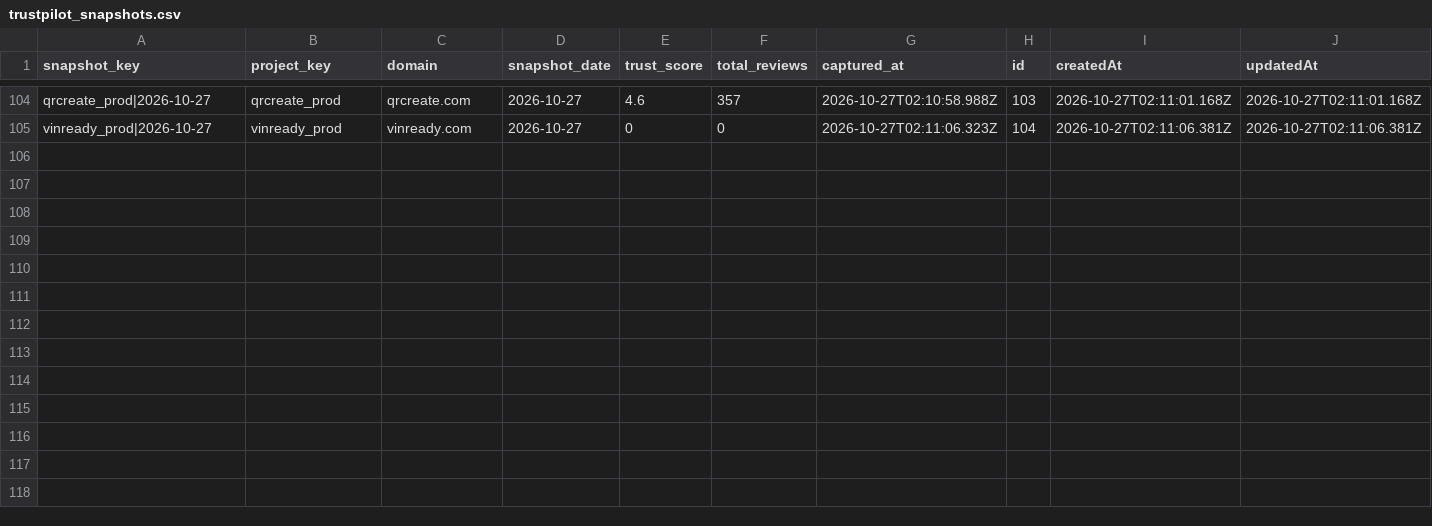
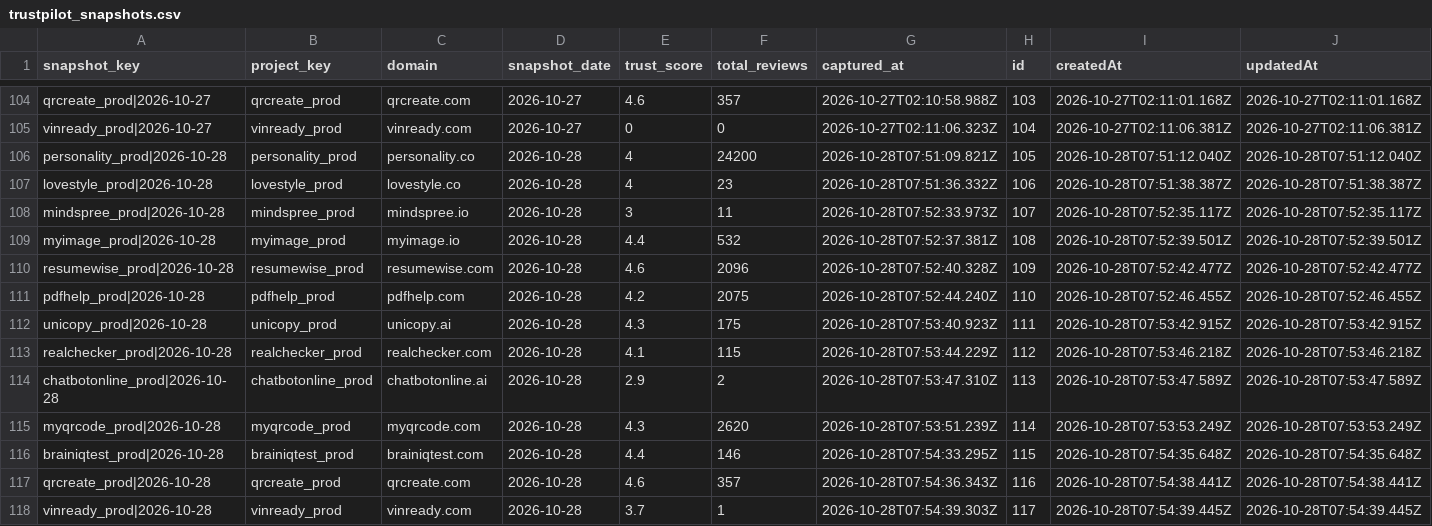
Before and after one commit to antonioefm/n8nbackup, a CSV file: datatables/trustpilot_snapshots.csv, drawn as a sheet; only a part is shown, gaps mark what is left out; the diff names each change by its address in the sheet, - before the commit and + after, or states it on an @@ line.

Commit message:
chore(backup): data table trustpilot_snapshots @ 2026-10-29T03:30:02.085Z

```diff
--- a/datatables/trustpilot_snapshots.csv
+++ b/datatables/trustpilot_snapshots.csv
+row 106: personality_prod|2026-10-28 | personality_prod | personality.co | 2026-10-28 | 4 | 24200 | 2026-10-28T07:51:09.821Z | 105 | 2026-10-28T07:51:12.040Z | 2026-10-28T07:51:12.040Z
+row 107: lovestyle_prod|2026-10-28 | lovestyle_prod | lovestyle.co | 2026-10-28 | 4 | 23 | 2026-10-28T07:51:36.332Z | 106 | 2026-10-28T07:51:38.387Z | 2026-10-28T07:51:38.387Z
+row 108: mindspree_prod|2026-10-28 | mindspree_prod | mindspree.io | 2026-10-28 | 3 | 11 | 2026-10-28T07:52:33.973Z | 107 | 2026-10-28T07:52:35.117Z | 2026-10-28T07:52:35.117Z
+row 109: myimage_prod|2026-10-28 | myimage_prod | myimage.io | 2026-10-28 | 4.4 | 532 | 2026-10-28T07:52:37.381Z | 108 | 2026-10-28T07:52:39.501Z | 2026-10-28T07:52:39.501Z
+row 110: resumewise_prod|2026-10-28 | resumewise_prod | resumewise.com | 2026-10-28 | 4.6 | 2096 | 2026-10-28T07:52:40.328Z | 109 | 2026-10-28T07:52:42.477Z | 2026-10-28T07:52:42.477Z
+row 111: pdfhelp_prod|2026-10-28 | pdfhelp_prod | pdfhelp.com | 2026-10-28 | 4.2 | 2075 | 2026-10-28T07:52:44.240Z | 110 | 2026-10-28T07:52:46.455Z | 2026-10-28T07:52:46.455Z
+row 112: unicopy_prod|2026-10-28 | unicopy_prod | unicopy.ai | 2026-10-28 | 4.3 | 175 | 2026-10-28T07:53:40.923Z | 111 | 2026-10-28T07:53:42.915Z | 2026-10-28T07:53:42.915Z
+row 113: realchecker_prod|2026-10-28 | realchecker_prod | realchecker.com | 2026-10-28 | 4.1 | 115 | 2026-10-28T07:53:44.229Z | 112 | 2026-10-28T07:53:46.218Z | 2026-10-28T07:53:46.218Z
+row 114: chatbotonline_prod|2026-10-28 | chatbotonline_prod | chatbotonline.ai | 2026-10-28 | 2.9 | 2 | 2026-10-28T07:53:47.310Z | 113 | 2026-10-28T07:53:47.589Z | 2026-10-28T07:53:47.589Z
+row 115: myqrcode_prod|2026-10-28 | myqrcode_prod | myqrcode.com | 2026-10-28 | 4.3 | 2620 | 2026-10-28T07:53:51.239Z | 114 | 2026-10-28T07:53:53.249Z | 2026-10-28T07:53:53.249Z
+row 116: brainiqtest_prod|2026-10-28 | brainiqtest_prod | brainiqtest.com | 2026-10-28 | 4.4 | 146 | 2026-10-28T07:54:33.295Z | 115 | 2026-10-28T07:54:35.648Z | 2026-10-28T07:54:35.648Z
+row 117: qrcreate_prod|2026-10-28 | qrcreate_prod | qrcreate.com | 2026-10-28 | 4.6 | 357 | 2026-10-28T07:54:36.343Z | 116 | 2026-10-28T07:54:38.441Z | 2026-10-28T07:54:38.441Z
+row 118: vinready_prod|2026-10-28 | vinready_prod | vinready.com | 2026-10-28 | 3.7 | 1 | 2026-10-28T07:54:39.303Z | 117 | 2026-10-28T07:54:39.445Z | 2026-10-28T07:54:39.445Z
```
